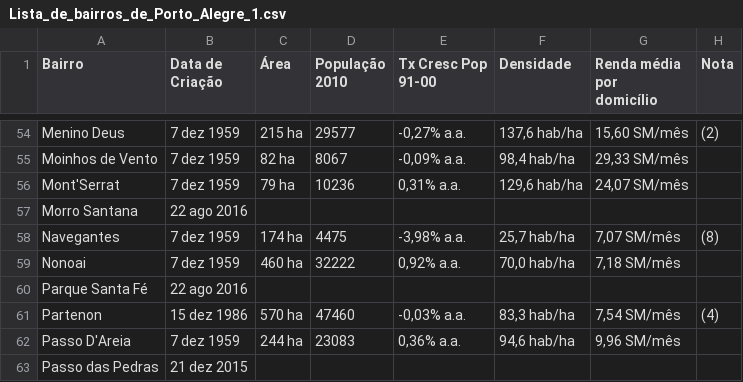
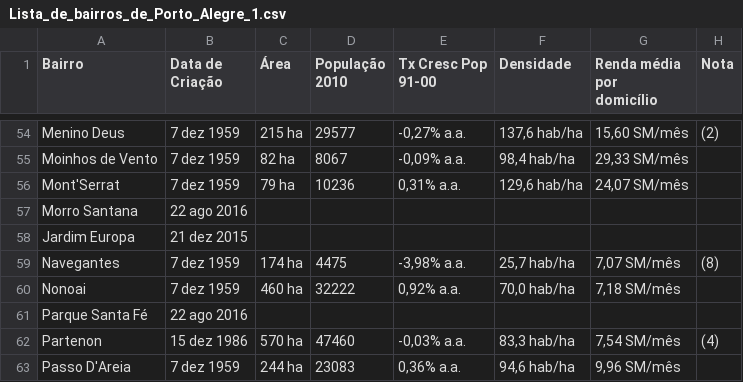
Before and after one commit to vdresch/mapa_violencia_django, a CSV file: mapa_violencia/scripts/resources/shapesbairros2016/Lista_de_bairros_de_Porto_Alegre_1.csv, drawn as a sheet; only a part is shown, gaps mark what is left out; the shorter side is filled out with more unchanged rows.

```diff
--- a/mapa_violencia/scripts/resources/shapesbairros2016/Lista_de_bairros_de_Porto_Alegre_1.csv
+++ b/mapa_violencia/scripts/resources/shapesbairros2016/Lista_de_bairros_de_Porto_Alegre_1.csv
@@ -61,2 +61,3 @@ Mont'Serrat,7 dez 1959,79 ha,10236,"0,31% a.a.","129,6 hab/ha","24,07 SM/mês",
 Morro Santana,22 ago 2016,,,,,,
+Jardim Europa,21 dez 2015,,,,,,
 Navegantes,7 dez 1959,174 ha,4475,"-3,98% a.a.","25,7 hab/ha","7,07 SM/mês",(8)
```
Also changed, not shown: 2 other files.
